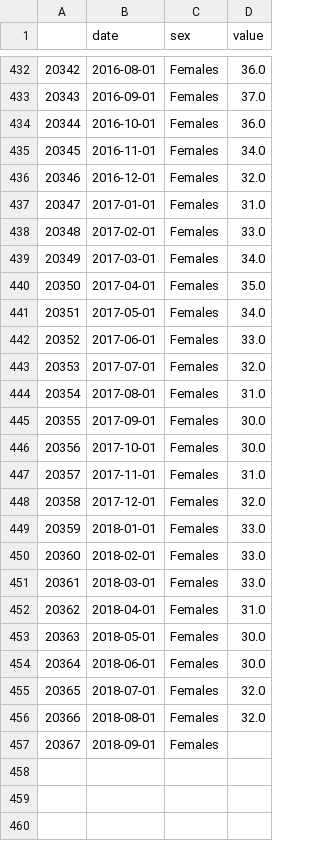
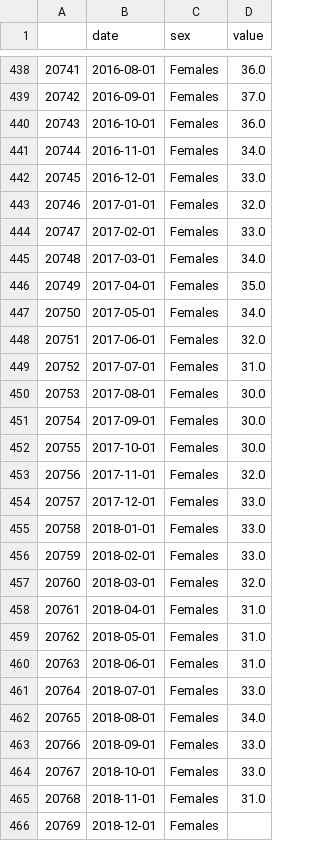
Before and after one commit to jmaurit/norwayeconomy, a CSV file: data_series/unemployed.csv, drawn as a sheet; only a part is shown, gaps mark what is left out; addresses are those after the commit; the diff covers the shown part only; the diff names each change by its address in the sheet, - before the commit and + after, or states it on an @@ line.

```diff
--- a/data_series/unemployed.csv
+++ b/data_series/unemployed.csv
@@ column A renumbered between rows 2 and 463 @@
-D442 (value): 32.0
+D442 (value): 33.0
-D443 (value): 31.0
+D443 (value): 32.0
-D448 (value): 33.0
+D448 (value): 32.0
-D449 (value): 32.0
+D449 (value): 31.0
-D450 (value): 31.0
+D450 (value): 30.0
-D453 (value): 31.0
+D453 (value): 32.0
-D454 (value): 32.0
+D454 (value): 33.0
-D457 (value): 33.0
+D457 (value): 32.0
-D459:D460 (value): 30.0
+D459:D460 (value): 31.0
-D461 (value): 32.0
+D461 (value): 33.0
-D462 (value): 32.0
+D462 (value): 34.0
-D463 (value): (empty)
+D463 (value): 33.0
+row 464: 20767 | 2018-10-01 | Females | 33.0
+row 465: 20768 | 2018-11-01 | Females | 31.0
+row 466: 20769 | 2018-12-01 | Females
```
Also changed, not shown: 6 added rows and 63 edited cells elsewhere in this file, data_series/debt_by_sector.csv, data_series/export.csv, 35 other files.
